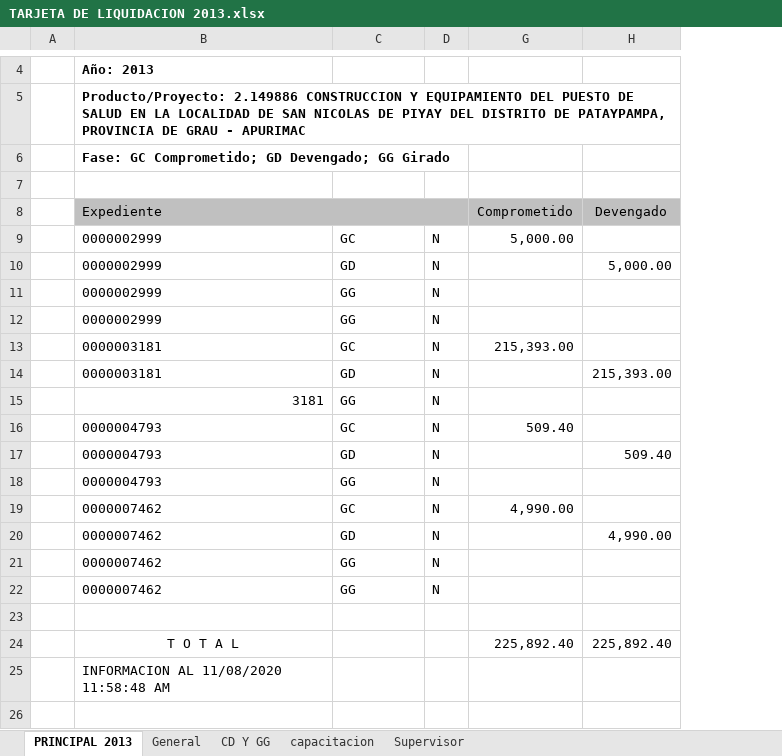
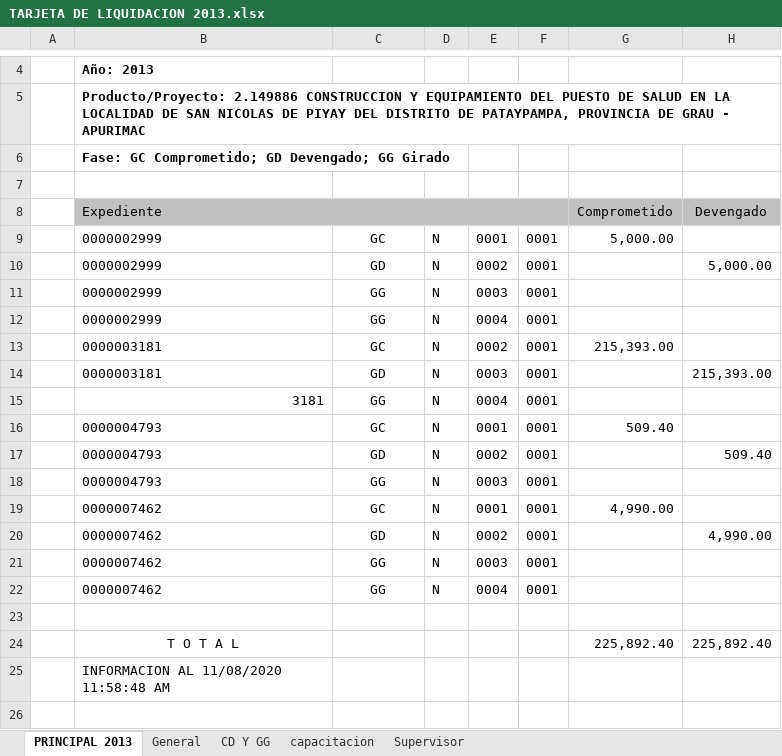
Before and after one commit to GLORIACHAHUAYLLAPALOMINO/SUPERVISION2020, an Excel workbook: TARJETA PATAYPAMPA/TARJETA DE LIQUIDACION 2013.xlsx, sheet PRINCIPAL 2013, drawn as a sheet; only a part is shown, gaps mark what is left out; values as stored, in another font and other column widths than the file's, no borders; conditional formats not drawn; the diff covers the shown part only; the diff names each change by its address in the sheet, - before the commit and + after, or states it on an @@ line.

Commit message:
Update TARJETA DE LIQUIDACION 2013.xlsx

```diff
--- a/TARJETA PATAYPAMPA/TARJETA DE LIQUIDACION 2013.xlsx (sheet PRINCIPAL 2013)
+++ b/TARJETA PATAYPAMPA/TARJETA DE LIQUIDACION 2013.xlsx (sheet PRINCIPAL 2013)
@@ column E unhidden, rows 9-22: 0001 | 0002 | 0003 | 0004 | 0002 | 0003 | 0004 | 0001 | 0002 | 0003 | 0001 | 0002 | 0003 | 0004 @@
@@ column F unhidden, rows 9-22: all 0001 @@
-C9:C22 alignment: left
+C9:C22 alignment: center
```
Also changed, not shown: 24 removed rows elsewhere in this sheet, sheet CD Y GG.
